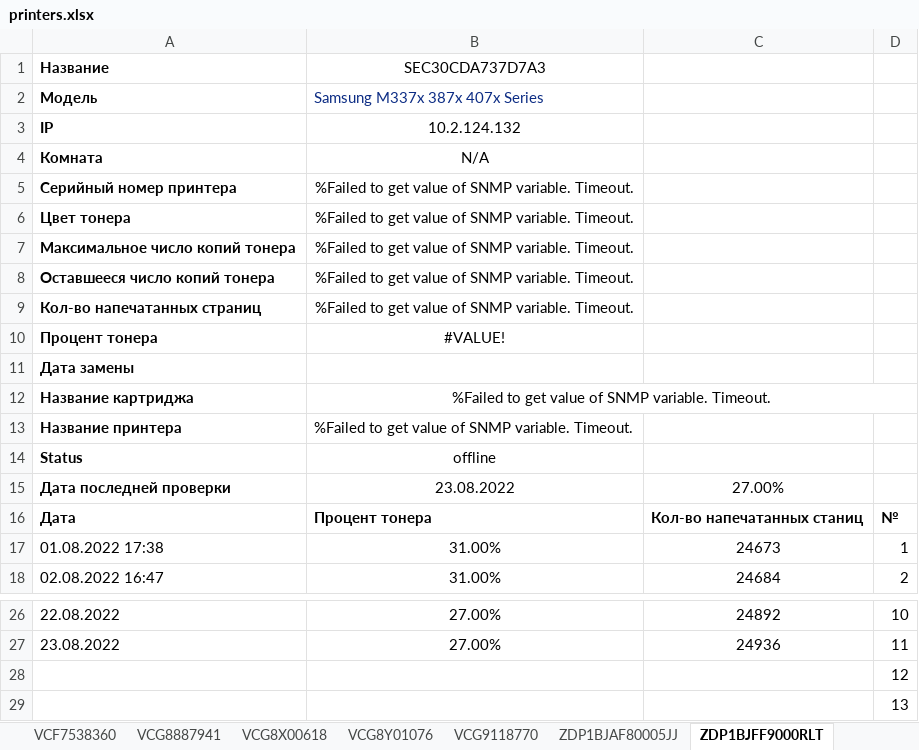
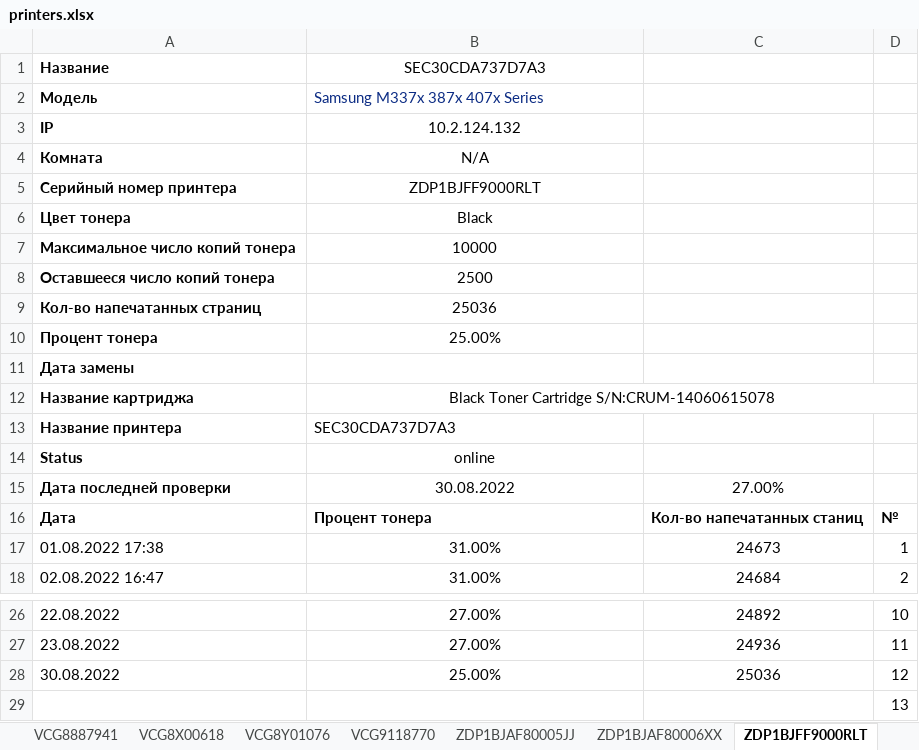
Before and after one commit to FlameDanita/PrinterMonitoring, an Excel workbook: printers.xlsx, sheet ZDP1BJFF9000RLT, drawn as a sheet; only a part is shown, gaps mark what is left out; values as stored, in another font and other column widths than the file's, no borders; charts and pictures not drawn; removed rows and columns are numbered as before the commit, all else as after; the diff names each change by its address in the sheet, - before the commit and + after, or states it on an @@ line.

```diff
--- a/printers.xlsx (sheet ZDP1BJFF9000RLT)
+++ b/printers.xlsx (sheet ZDP1BJFF9000RLT)
-B5: %Failed to get value of SNMP variable. Timeout.
+B5: ZDP1BJFF9000RLT
-B6: %Failed to get value of SNMP variable. Timeout.
+B6: Black
-B7: %Failed to get value of SNMP variable. Timeout.
+B7: 10000
-B8: %Failed to get value of SNMP variable. Timeout.
+B8: 2500
-B9: %Failed to get value of SNMP variable. Timeout.
+B9: 25036
-B10: #VALUE!
+B10: 25.00%
-B12: %Failed to get value of SNMP variable. Timeout.
+B12: Black Toner Cartridge S/N:CRUM-14060615078
-B13: %Failed to get value of SNMP variable. Timeout.
+B13: SEC30CDA737D7A3
-B14: offline
+B14: online
-B15: 23.08.2022
+B15: 30.08.2022
-row 28:  |  |  | 12
+row 28: 30.08.2022 | 25.00% | 25036 | 12
```
Also changed, not shown: sheet MAIN, sheet VA87800338, sheet WVV11120, sheet ZDP1BJAF80005JJ, sheet ZDP1BJAF80006XX, sheet ZDP1BJFF9000VYX, 15 more sheets, other sheet tabs, formulas that keep their value, charts or pictures.
